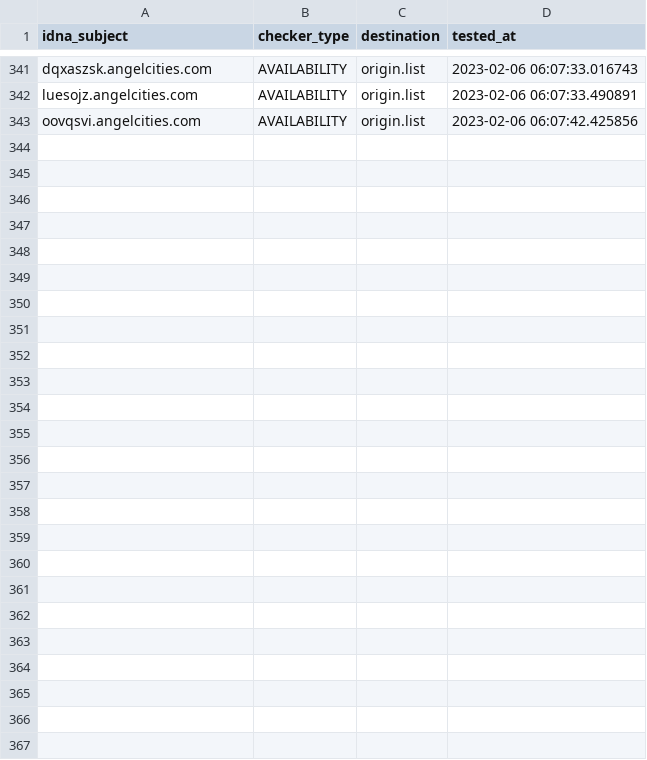
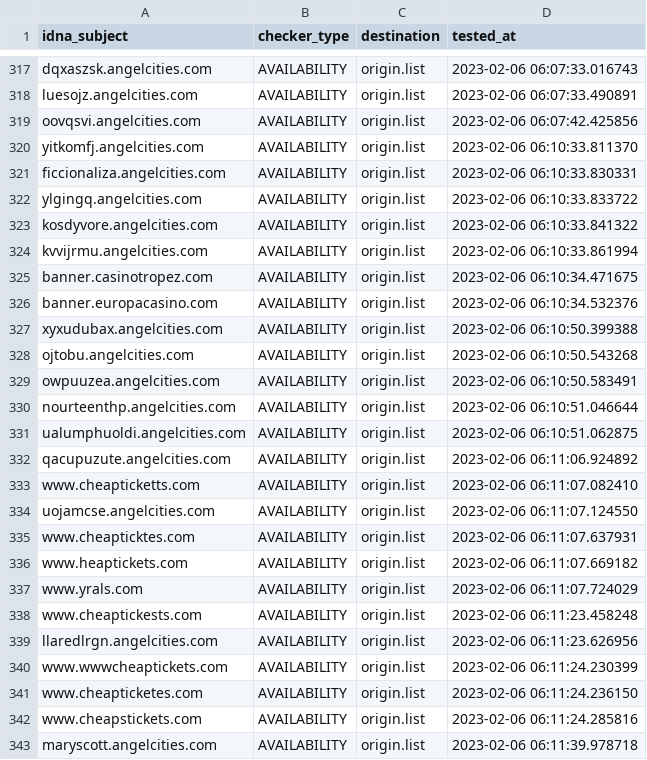
Before and after one commit to dead-hosts/add.Risk_git_FadeMind, a CSV file: .pyfunceble/inactive.csv, drawn as a sheet; only a part is shown, gaps mark what is left out; the diff covers the shown part only; the diff names each change by its address in the sheet, - before the commit and + after, or states it on an @@ line.

```diff
--- a/.pyfunceble/inactive.csv
+++ b/.pyfunceble/inactive.csv
+row 320: yitkomfj.angelcities.com | AVAILABILITY | origin.list | 2023-02-06 06:10:33.811370
+row 321: ficcionaliza.angelcities.com | AVAILABILITY | origin.list | 2023-02-06 06:10:33.830331
+row 322: ylgingq.angelcities.com | AVAILABILITY | origin.list | 2023-02-06 06:10:33.833722
+row 323: kosdyvore.angelcities.com | AVAILABILITY | origin.list | 2023-02-06 06:10:33.841322
+row 324: kvvijrmu.angelcities.com | AVAILABILITY | origin.list | 2023-02-06 06:10:33.861994
+row 325: banner.casinotropez.com | AVAILABILITY | origin.list | 2023-02-06 06:10:34.471675
+row 326: banner.europacasino.com | AVAILABILITY | origin.list | 2023-02-06 06:10:34.532376
+row 327: xyxudubax.angelcities.com | AVAILABILITY | origin.list | 2023-02-06 06:10:50.399388
+row 328: ojtobu.angelcities.com | AVAILABILITY | origin.list | 2023-02-06 06:10:50.543268
+row 329: owpuuzea.angelcities.com | AVAILABILITY | origin.list | 2023-02-06 06:10:50.583491
+row 330: nourteenthp.angelcities.com | AVAILABILITY | origin.list | 2023-02-06 06:10:51.046644
+row 331: ualumphuoldi.angelcities.com | AVAILABILITY | origin.list | 2023-02-06 06:10:51.062875
+row 332: qacupuzute.angelcities.com | AVAILABILITY | origin.list | 2023-02-06 06:11:06.924892
+row 333: www.cheapticketts.com | AVAILABILITY | origin.list | 2023-02-06 06:11:07.082410
+row 334: uojamcse.angelcities.com | AVAILABILITY | origin.list | 2023-02-06 06:11:07.124550
+row 335: www.cheapticktes.com | AVAILABILITY | origin.list | 2023-02-06 06:11:07.637931
+row 336: www.heaptickets.com | AVAILABILITY | origin.list | 2023-02-06 06:11:07.669182
+row 337: www.yrals.com | AVAILABILITY | origin.list | 2023-02-06 06:11:07.724029
+row 338: www.cheaptickests.com | AVAILABILITY | origin.list | 2023-02-06 06:11:23.458248
+row 339: llaredlrgn.angelcities.com | AVAILABILITY | origin.list | 2023-02-06 06:11:23.626956
+row 340: www.wwwcheaptickets.com | AVAILABILITY | origin.list | 2023-02-06 06:11:24.230399
+row 341: www.cheapticketes.com | AVAILABILITY | origin.list | 2023-02-06 06:11:24.236150
+row 342: www.cheapstickets.com | AVAILABILITY | origin.list | 2023-02-06 06:11:24.285816
+row 343: maryscott.angelcities.com | AVAILABILITY | origin.list | 2023-02-06 06:11:39.978718
```
Also changed, not shown: 24 removed rows elsewhere in this file, 13 other files.
